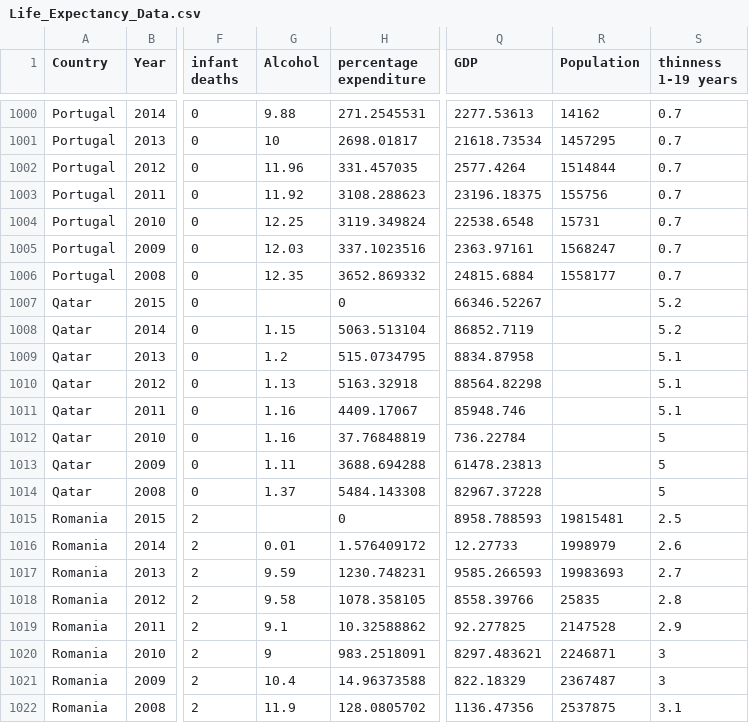
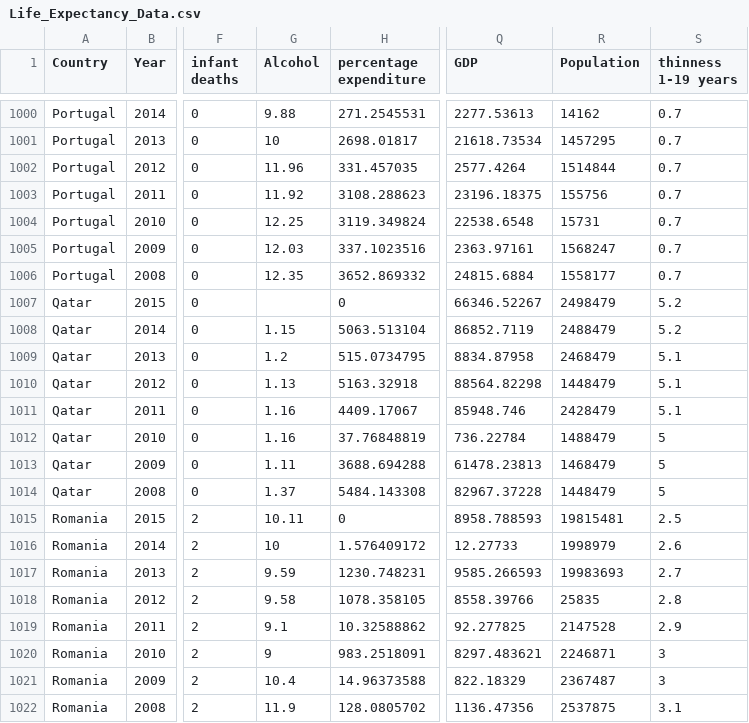
Before and after one commit to ghanendrapiplani/vis_final_project, a CSV file: web_app/Life_Expectancy_Data.csv, drawn as a sheet; only a part is shown, gaps mark what is left out; the diff covers the shown part only; the diff names each change by its address in the sheet, - before the commit and + after, or states it on an @@ line.

```diff
--- a/web_app/Life_Expectancy_Data.csv
+++ b/web_app/Life_Expectancy_Data.csv
-R1007 (Population): (empty)
+R1007 (Population): 2498479
-R1008 (Population): (empty)
+R1008 (Population): 2488479
-R1009 (Population): (empty)
+R1009 (Population): 2468479
-R1010 (Population): (empty)
+R1010 (Population): 1448479
-R1011 (Population): (empty)
+R1011 (Population): 2428479
-R1012 (Population): (empty)
+R1012 (Population): 1488479
-R1013 (Population): (empty)
+R1013 (Population): 1468479
-R1014 (Population): (empty)
+R1014 (Population): 1448479
-G1015 (Alcohol): (empty)
+G1015 (Alcohol): 10.11
-G1016 (Alcohol): 0.01
+G1016 (Alcohol): 10
```
Also changed, not shown: 63 edited cells elsewhere in this file, web_app/test.csv, 4 other files.
